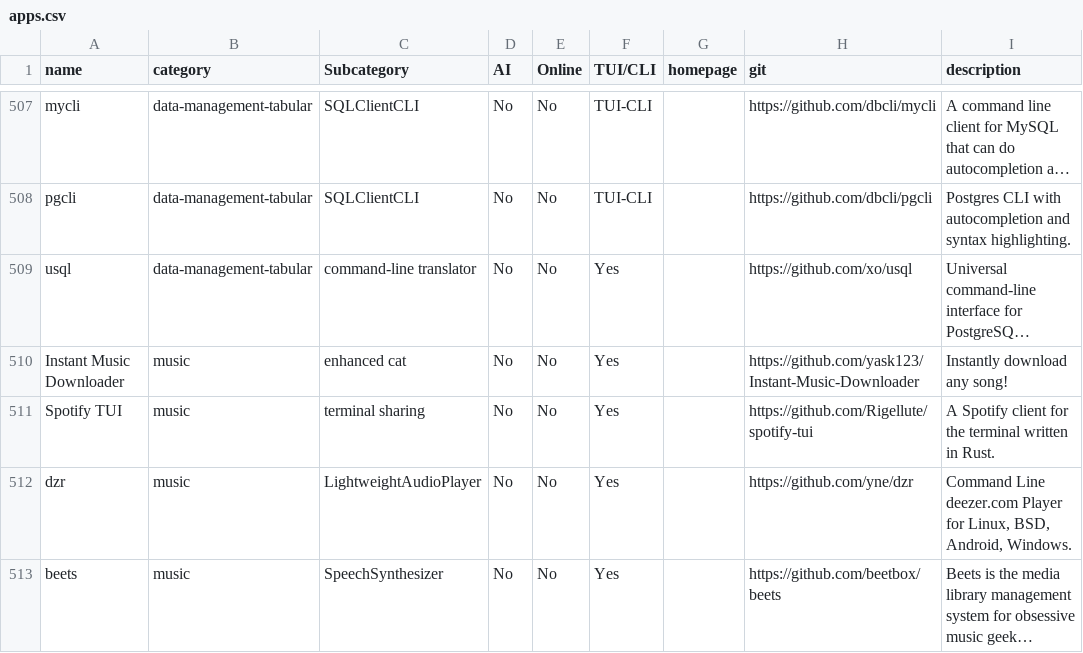
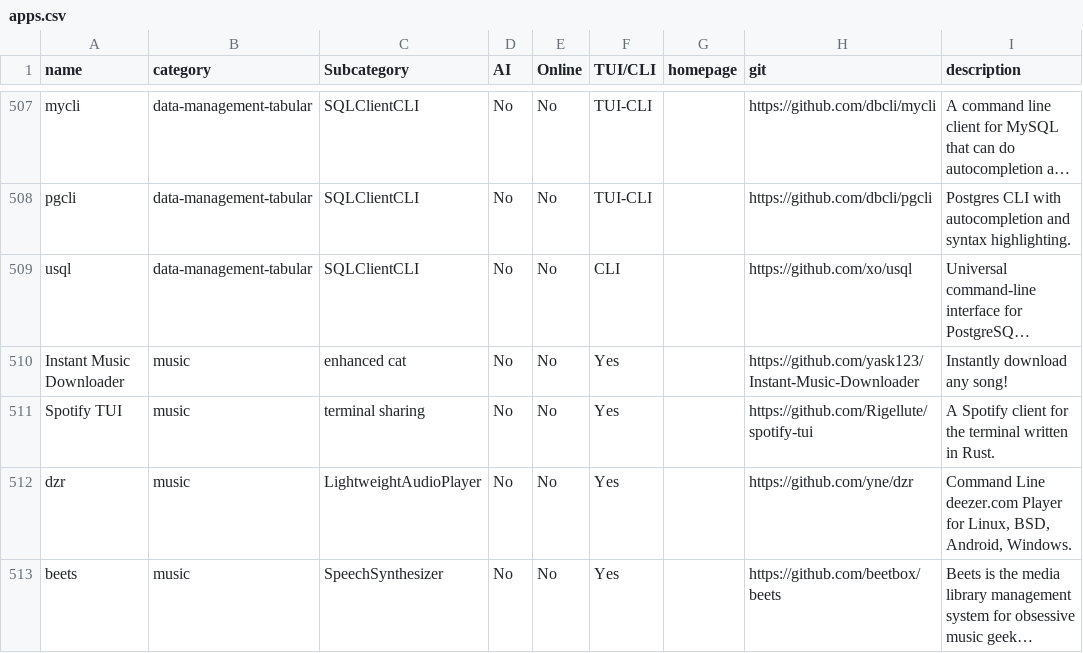
Before and after one commit to yaaseminyavuz/awesome-cli-apps-in-a-csv, a CSV file: apps.csv, drawn as a sheet; only a part is shown, gaps mark what is left out; long unchanged cells end in …; the diff names each change by its address in the sheet, - before the commit and + after, or states it on an @@ line.

Commit message:
Auto-update: updated AI, Online, TUI/CLI, Subcategory for 'usql'

```diff
--- a/apps.csv
+++ b/apps.csv
-C509 (Subcategory): command-line translator
+C509 (Subcategory): SQLClientCLI
-F509 (TUI/CLI): Yes
+F509 (TUI/CLI): CLI
```
